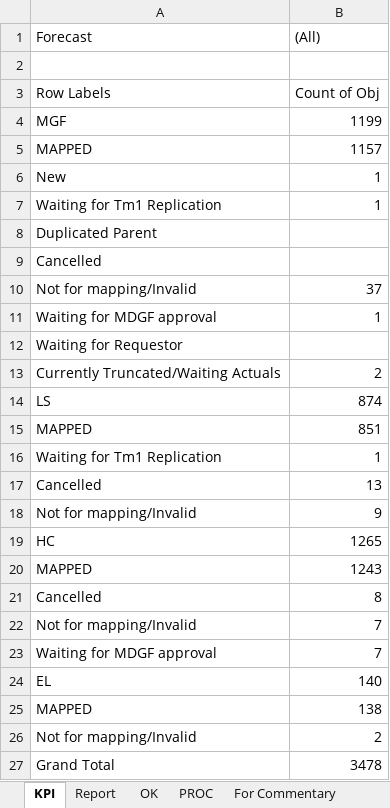
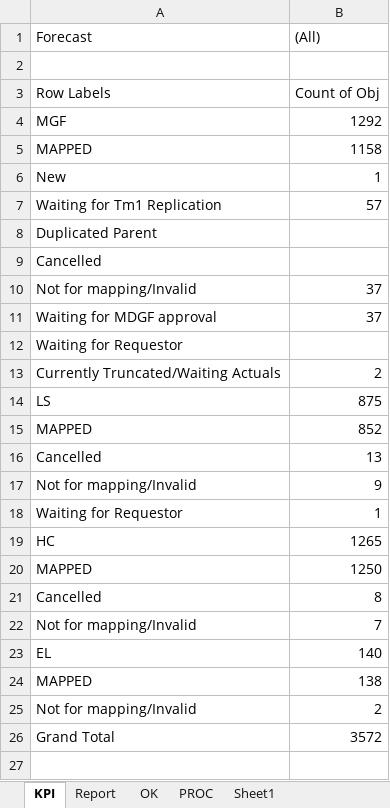
Before and after one commit to violencepierre/GCOH-Tickets-for-Processing, an Excel workbook: F3 2024 mappings.xlsx, sheet KPI, drawn as a sheet; values as stored, in another font and other column widths than the file's, no borders; removed rows and columns are numbered as before the commit, all else as after; the diff names each change by its address in the sheet, - before the commit and + after, or states it on an @@ line.

```diff
--- a/F3 2024 mappings.xlsx (sheet KPI)
+++ b/F3 2024 mappings.xlsx (sheet KPI)
+sheet tab: Sheet1
-B4 ((All)): 1199
+B4 ((All)): 1292
-B5 ((All)): 1157
+B5 ((All)): 1158
-B7 ((All)): 1
+B7 ((All)): 57
-B11 ((All)): 1
+B11 ((All)): 37
-B14 ((All)): 874
+B14 ((All)): 875
-B15 ((All)): 851
+B15 ((All)): 852
-row 16: Waiting for Tm1 Replication | 1
+row 18: Waiting for Requestor | 1
-B20 ((All)): 1243
+B20 ((All)): 1250
-row 23: Waiting for MDGF approval | 7
-B26 ((All)): 3478
+B26 ((All)): 3572
```
Also changed, not shown: sheet PROC, sheet Report, sheet OK, hidden cells, GCOH Resources/GCOHPost.xlsx, Inputs/PyDump.xlsx, 1 other file.
